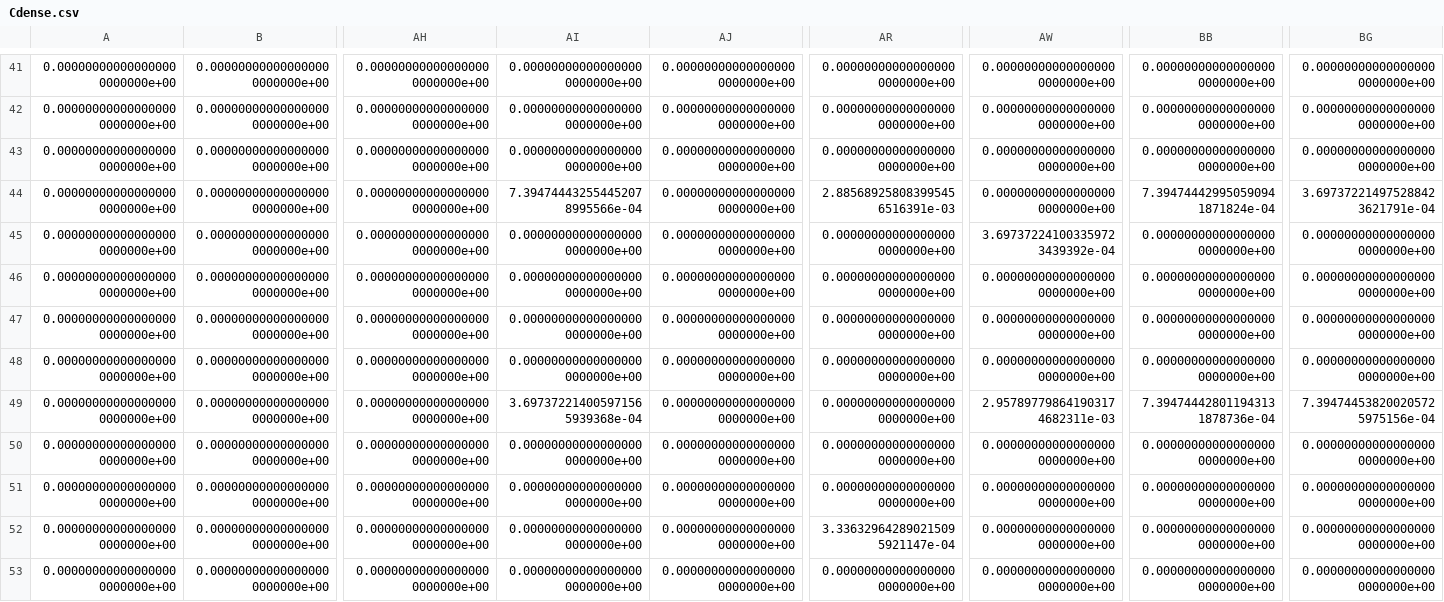
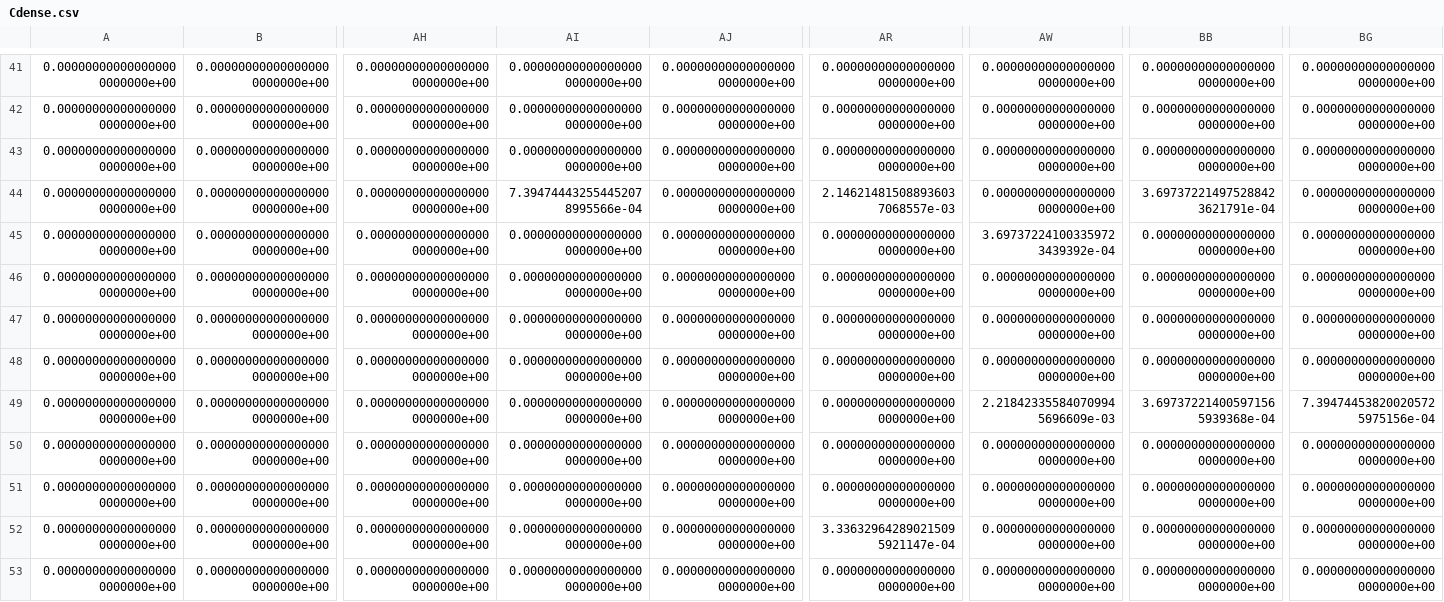
Before and after one commit to MOPT-UFSC/VIBRA, a CSV file: data/validation/elementar/results/mesh_size_20mm/Cdense.csv, drawn as a sheet; only a part is shown, gaps mark what is left out; the diff covers the shown part only; the diff names each change by its address in the sheet, - before the commit and + after, or states it on an @@ line.

```diff
--- a/data/validation/elementar/results/mesh_size_20mm/Cdense.csv
+++ b/data/validation/elementar/results/mesh_size_20mm/Cdense.csv
-AR44: 2.885689258083995456516391e-03
+AR44: 2.146214815088936037068557e-03
-BB44: 7.394744429950590941871824e-04
+BB44: 3.697372214975288423621791e-04
-BG44: 3.697372214975288423621791e-04
+BG44: 0.000000000000000000000000e+00
-AI49: 3.697372214005971565939368e-04
+AI49: 0.000000000000000000000000e+00
-AW49: 2.957897798641903174682311e-03
+AW49: 2.218423355840709945696609e-03
-BB49: 7.394744428011943131878736e-04
+BB49: 3.697372214005971565939368e-04
```
Also changed, not shown: 11 edited cells elsewhere in this file, data/validation/elementar/results/mesh_size_200mm/Cdense.csv, data/validation/elementar/results/mesh_size_20mm/Kdense.csv, 14 other files.
